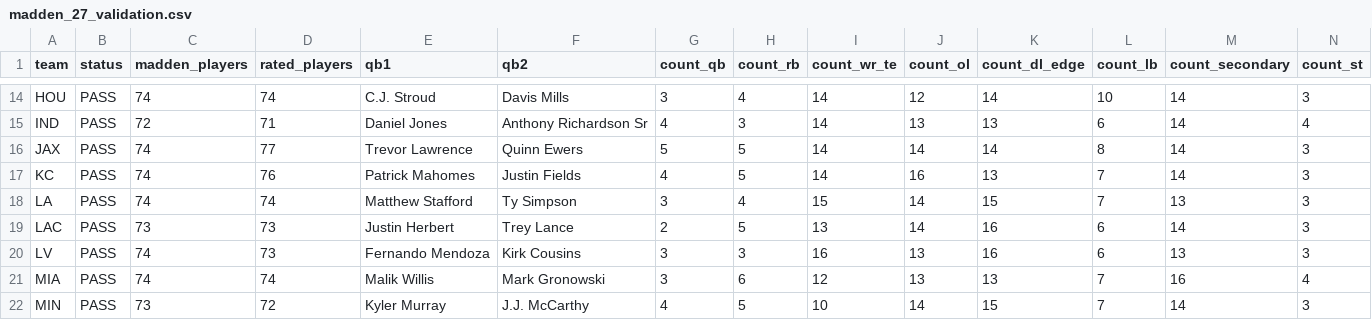
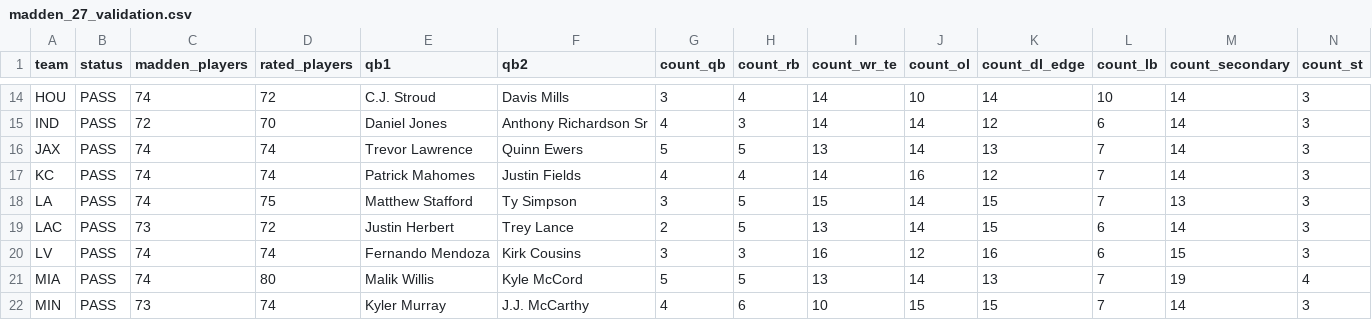
Before and after one commit to msiony24/Michael-betting-dashboard, a CSV file: data/nfl/madden_27_validation.csv, drawn as a sheet; only a part is shown, gaps mark what is left out; the diff covers the shown part only; the diff names each change by its address in the sheet, - before the commit and + after, or states it on an @@ line.

```diff
--- a/data/nfl/madden_27_validation.csv
+++ b/data/nfl/madden_27_validation.csv
-D14 (rated_players): 74
+D14 (rated_players): 72
-J14 (count_ol): 12
+J14 (count_ol): 10
-D15 (rated_players): 71
+D15 (rated_players): 70
-J15 (count_ol): 13
+J15 (count_ol): 14
-K15 (count_dl_edge): 13
+K15 (count_dl_edge): 12
-N15 (count_st): 4
+N15 (count_st): 3
-D16 (rated_players): 77
+D16 (rated_players): 74
-I16 (count_wr_te): 14
+I16 (count_wr_te): 13
-K16 (count_dl_edge): 14
+K16 (count_dl_edge): 13
-L16 (count_lb): 8
+L16 (count_lb): 7
-D17 (rated_players): 76
+D17 (rated_players): 74
-H17 (count_rb): 5
+H17 (count_rb): 4
-K17 (count_dl_edge): 13
+K17 (count_dl_edge): 12
-D18 (rated_players): 74
+D18 (rated_players): 75
-H18 (count_rb): 4
+H18 (count_rb): 5
-D19 (rated_players): 73
+D19 (rated_players): 72
-K19 (count_dl_edge): 16
+K19 (count_dl_edge): 15
-D20 (rated_players): 73
+D20 (rated_players): 74
-J20 (count_ol): 13
+J20 (count_ol): 12
-M20 (count_secondary): 13
+M20 (count_secondary): 15
-D21 (rated_players): 74
+D21 (rated_players): 80
-F21 (qb2): Mark Gronowski
+F21 (qb2): Kyle McCord
-G21 (count_qb): 3
+G21 (count_qb): 5
-H21 (count_rb): 6
+H21 (count_rb): 5
-I21 (count_wr_te): 12
+I21 (count_wr_te): 13
-J21 (count_ol): 13
+J21 (count_ol): 14
-M21 (count_secondary): 16
+M21 (count_secondary): 19
-D22 (rated_players): 72
+D22 (rated_players): 74
-H22 (count_rb): 5
+H22 (count_rb): 6
-J22 (count_ol): 14
+J22 (count_ol): 15
```
Also changed, not shown: 65 edited cells elsewhere in this file, 4 other files.
